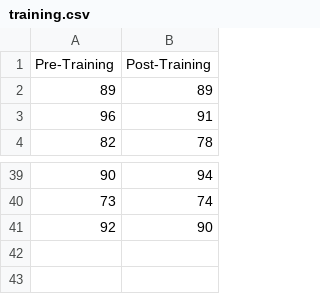
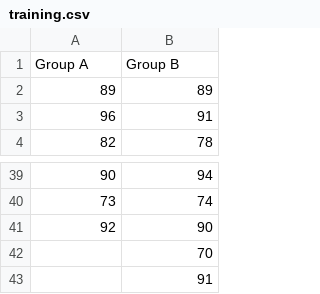
Before and after one commit to shawnwiggins/Canvas_OLI, a CSV file: datasets/training.csv, drawn as a sheet; only a part is shown, gaps mark what is left out.

Commit message:
Add files via upload

```diff
--- a/datasets/training.csv
+++ b/datasets/training.csv
@@ -1,2 +1,2 @@
-Pre-Training,Post-Training
+Group A,Group B
 89,89
@@ -41 +41,3 @@
 92,90
+,70
+,91
```
